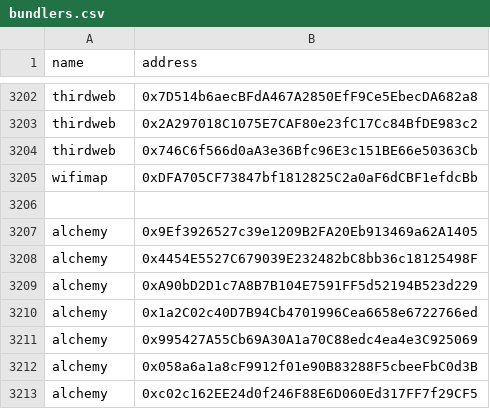
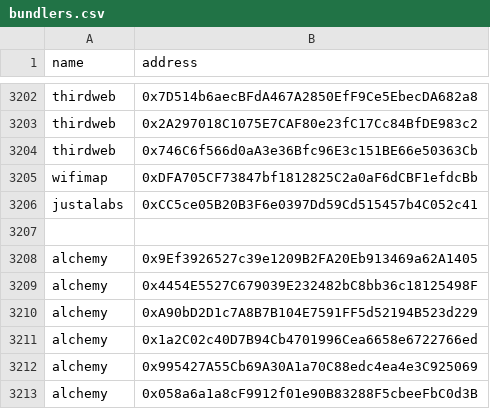
Before and after one commit to pimlicolabs/4337-stats, a CSV file: data/bundlers.csv, drawn as a sheet; only a part is shown, gaps mark what is left out; the shorter side is filled out with more unchanged rows; the diff names each change by its address in the sheet, - before the commit and + after, or states it on an @@ line.

Commit message:
chore(data): add justalabs bundler
- Added justalabs entry to bundlers dataset

```diff
--- a/data/bundlers.csv
+++ b/data/bundlers.csv
+row 3206: justalabs | 0xCC5ce05B20B3F6e0397Dd59Cd515457b4C052c41
```
